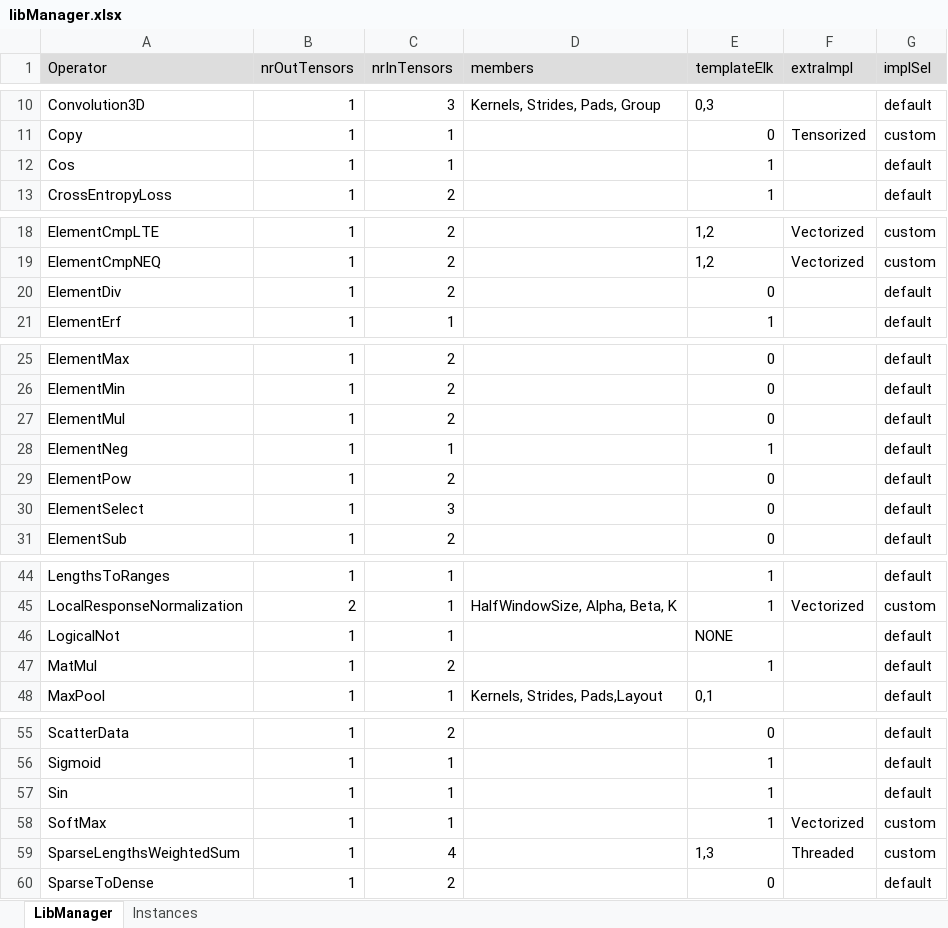
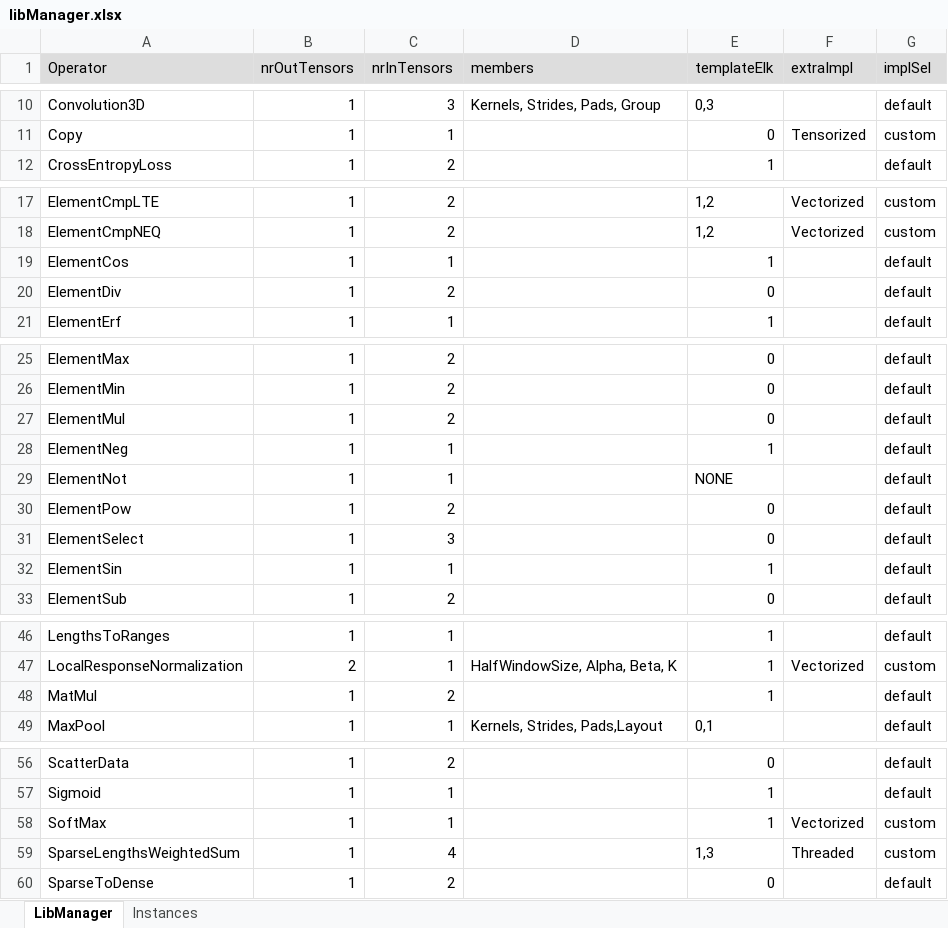
Before and after one commit to ubergarm/et-platform, an Excel workbook: dnn-library/scripts/libManager.xlsx, sheet LibManager, drawn as a sheet; only a part is shown, gaps mark what is left out; values as stored, in another font and other column widths than the file's, no borders; removed rows and columns are numbered as before the commit, all else as after; the diff names each change by its address in the sheet, - before the commit and + after, or states it on an @@ line.

Commit message:
[dnn-library] [SW-16407] Fix ElementSin/ElementCos/ElementNot
- Fix naming for ElementSin/ElementCos/ElementNot

- Fix implementation for sin/cos using sinf/cosf instead of Taylor
  expansion (the computation was wrong and the precision was lower
  than stated).

- Generate files with the updated IOperators.inc from Neuralizer to
  reduce one step in integrating the support. Need to merge the new
  IOperators.inc in Neuralizer.

```diff
--- a/dnn-library/scripts/libManager.xlsx (sheet LibManager)
+++ b/dnn-library/scripts/libManager.xlsx (sheet LibManager)
-row 12: Cos | 1 | 1 |  | 1 |  | default
+row 19: ElementCos | 1 | 1 |  | 1 |  | default
+row 29: ElementNot | 1 | 1 |  | NONE |  | default
+row 32: ElementSin | 1 | 1 |  | 1 |  | default
-row 46: LogicalNot | 1 | 1 |  | NONE |  | default
-row 57: Sin | 1 | 1 |  | 1 |  | default
```
Also changed, not shown: sheet Instances, formulas that keep their value, dnn-library/scripts/cacheState.xlsx, 7 other files.
